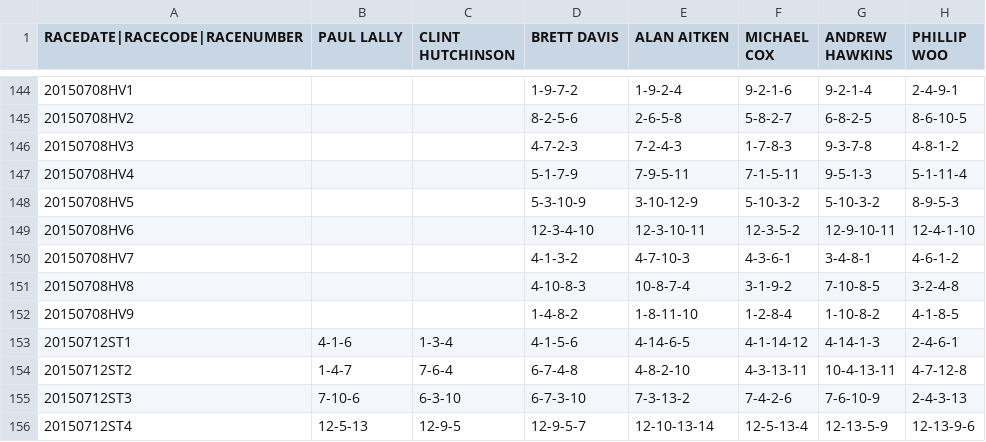
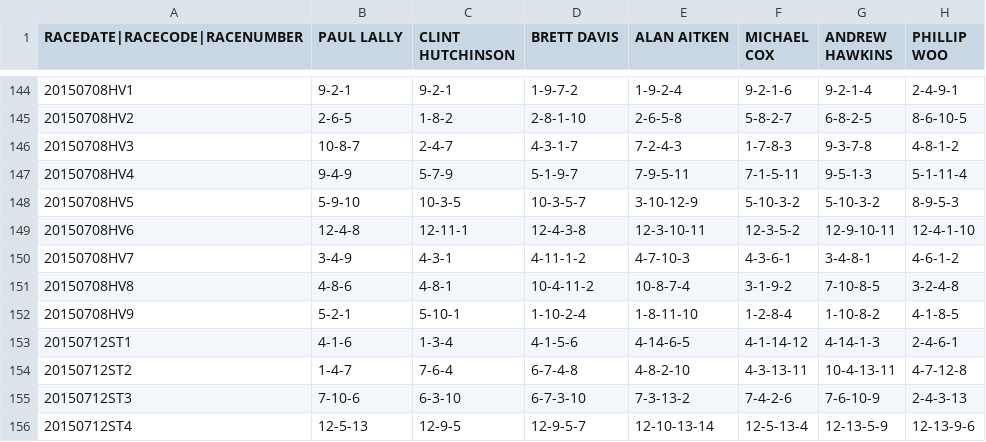
Before and after one commit to brunowenzel07/bet_bettr, a CSV file: TIPSDATA2015toJULY1.csv, drawn as a sheet; only a part is shown, gaps mark what is left out; the diff covers the shown part only; the diff names each change by its address in the sheet, - before the commit and + after, or states it on an @@ line.

```diff
--- a/TIPSDATA2015toJULY1.csv
+++ b/TIPSDATA2015toJULY1.csv
-B144 (PAUL LALLY): (empty)
+B144 (PAUL LALLY): 9-2-1
-C144 (CLINT HUTCHINSON): (empty)
+C144 (CLINT HUTCHINSON): 9-2-1
-B145 (PAUL LALLY): (empty)
+B145 (PAUL LALLY): 2-6-5
-C145 (CLINT HUTCHINSON): (empty)
+C145 (CLINT HUTCHINSON): 1-8-2
-D145 (BRETT DAVIS): 8-2-5-6
+D145 (BRETT DAVIS): 2-8-1-10
-B146 (PAUL LALLY): (empty)
+B146 (PAUL LALLY): 10-8-7
-C146 (CLINT HUTCHINSON): (empty)
+C146 (CLINT HUTCHINSON): 2-4-7
-D146 (BRETT DAVIS): 4-7-2-3
+D146 (BRETT DAVIS): 4-3-1-7
-B147 (PAUL LALLY): (empty)
+B147 (PAUL LALLY): 9-4-9
-C147 (CLINT HUTCHINSON): (empty)
+C147 (CLINT HUTCHINSON): 5-7-9
-D147 (BRETT DAVIS): 5-1-7-9
+D147 (BRETT DAVIS): 5-1-9-7
-B148 (PAUL LALLY): (empty)
+B148 (PAUL LALLY): 5-9-10
-C148 (CLINT HUTCHINSON): (empty)
+C148 (CLINT HUTCHINSON): 10-3-5
-D148 (BRETT DAVIS): 5-3-10-9
+D148 (BRETT DAVIS): 10-3-5-7
-B149 (PAUL LALLY): (empty)
+B149 (PAUL LALLY): 12-4-8
-C149 (CLINT HUTCHINSON): (empty)
+C149 (CLINT HUTCHINSON): 12-11-1
-D149 (BRETT DAVIS): 12-3-4-10
+D149 (BRETT DAVIS): 12-4-3-8
-B150 (PAUL LALLY): (empty)
+B150 (PAUL LALLY): 3-4-9
-C150 (CLINT HUTCHINSON): (empty)
+C150 (CLINT HUTCHINSON): 4-3-1
-D150 (BRETT DAVIS): 4-1-3-2
+D150 (BRETT DAVIS): 4-11-1-2
-B151 (PAUL LALLY): (empty)
+B151 (PAUL LALLY): 4-8-6
-C151 (CLINT HUTCHINSON): (empty)
+C151 (CLINT HUTCHINSON): 4-8-1
-D151 (BRETT DAVIS): 4-10-8-3
+D151 (BRETT DAVIS): 10-4-11-2
-B152 (PAUL LALLY): (empty)
+B152 (PAUL LALLY): 5-2-1
-C152 (CLINT HUTCHINSON): (empty)
+C152 (CLINT HUTCHINSON): 5-10-1
-D152 (BRETT DAVIS): 1-4-8-2
+D152 (BRETT DAVIS): 1-10-2-4
```
Also changed, not shown: 32 edited cells elsewhere in this file, 6 other files.
